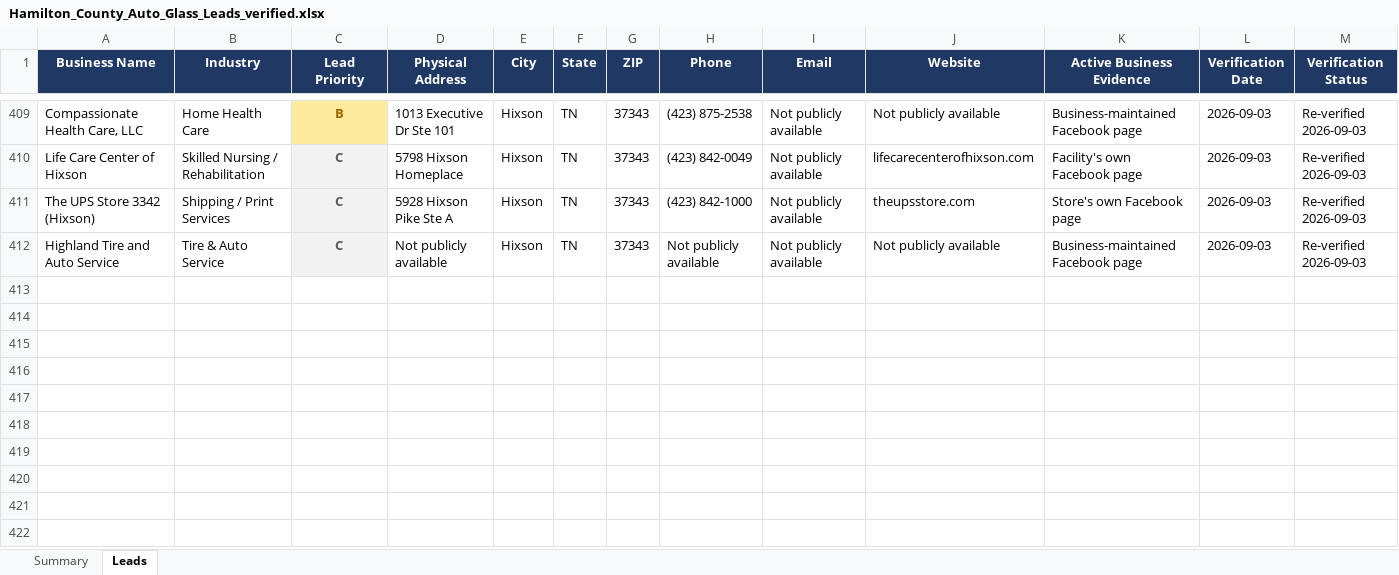
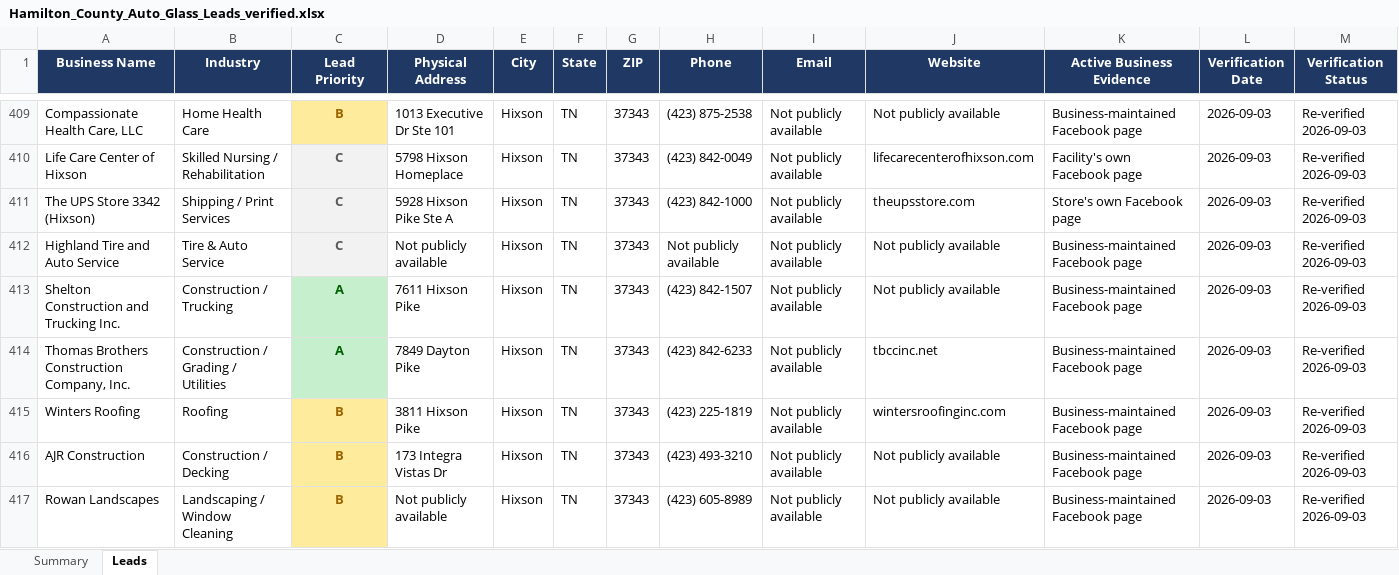
Before and after one commit to hardknoxautoglass/Hard-Knox-, an Excel workbook: leads/Hamilton_County_Auto_Glass_Leads_verified.xlsx, sheet Leads, drawn as a sheet; only a part is shown, gaps mark what is left out; values as stored, in another font and other column widths than the file's, no borders; rows hold the shown columns only; the diff covers the shown part only; the diff names each change by its address in the sheet, - before the commit and + after, or states it on an @@ line.

```diff
--- a/leads/Hamilton_County_Auto_Glass_Leads_verified.xlsx (sheet Leads)
+++ b/leads/Hamilton_County_Auto_Glass_Leads_verified.xlsx (sheet Leads)
+row 413: Shelton Construction and Trucking Inc. | Construction / Trucking | A | 7611 Hixson Pike | Hixson | TN | 37343 | (423) 842-1507 | Not publicly available | Not publicly available | Business-maintained Facebook page | 2026-09-03 | Re-verified 2026-09-03
+row 414: Thomas Brothers Construction Company, Inc. | Construction / Grading / Utilities | A | 7849 Dayton Pike | Hixson | TN | 37343 | (423) 842-6233 | Not publicly available | tbccinc.net | Business-maintained Facebook page | 2026-09-03 | Re-verified 2026-09-03
+row 415: Winters Roofing | Roofing | B | 3811 Hixson Pike | Hixson | TN | 37343 | (423) 225-1819 | Not publicly available | wintersroofinginc.com | Business-maintained Facebook page | 2026-09-03 | Re-verified 2026-09-03
+row 416: AJR Construction | Construction / Decking | B | 173 Integra Vistas Dr | Hixson | TN | 37343 | (423) 493-3210 | Not publicly available | Not publicly available | Business-maintained Facebook page | 2026-09-03 | Re-verified 2026-09-03
+row 417: Rowan Landscapes | Landscaping / Window Cleaning | B | Not publicly available | Hixson | TN | 37343 | (423) 605-8989 | Not publicly available | Not publicly available | Business-maintained Facebook page | 2026-09-03 | Re-verified 2026-09-03
```
Also changed, not shown: 5 added rows and 3 edited cells elsewhere in this sheet, 1 other file.
